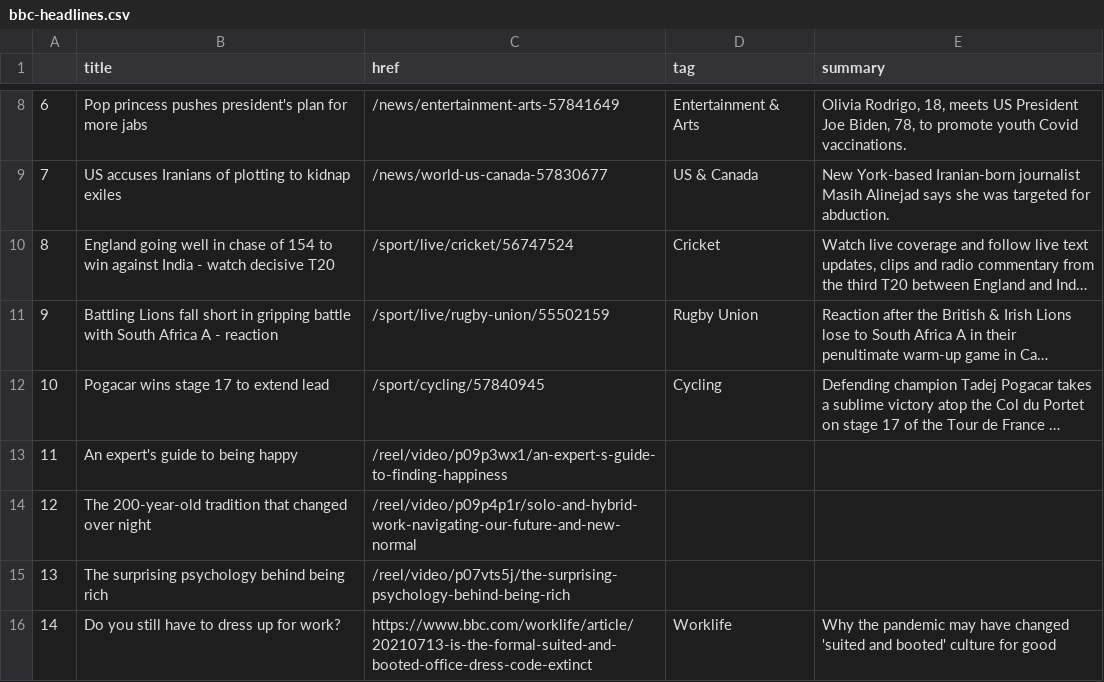
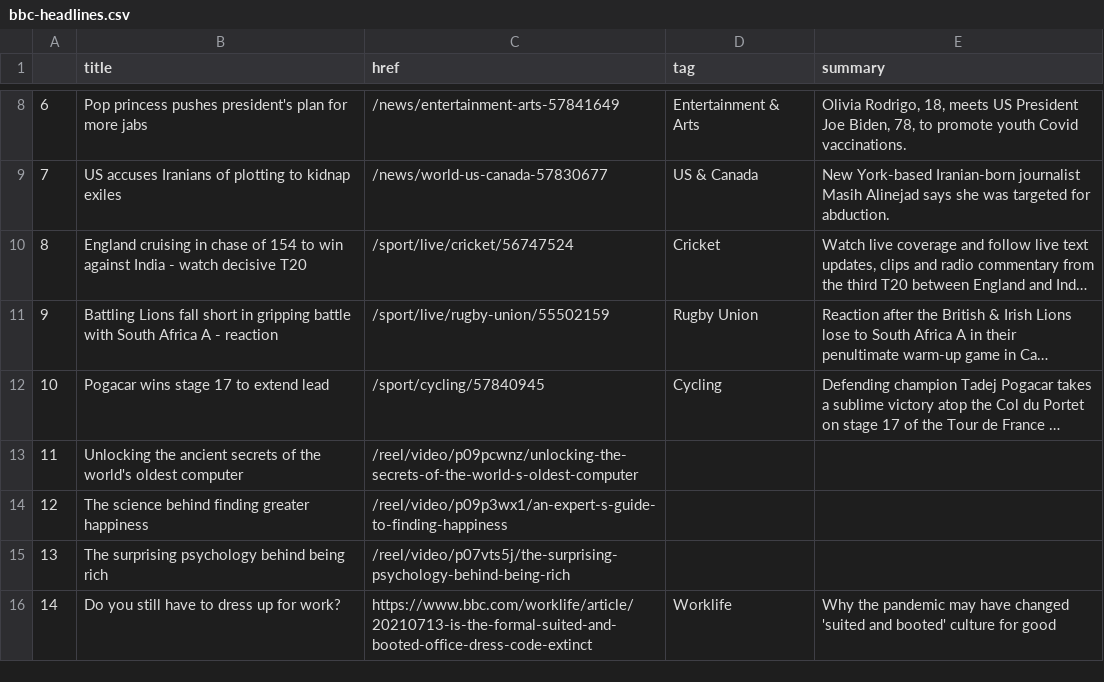
Before and after one commit to swatiyengar/automatic-scraper, a CSV file: bbc-headlines.csv, drawn as a sheet; only a part is shown, gaps mark what is left out; long unchanged cells end in …; the diff names each change by its address in the sheet, - before the commit and + after, or states it on an @@ line.

```diff
--- a/bbc-headlines.csv
+++ b/bbc-headlines.csv
-B10 (title): England going well in chase…
+B10 (title): England cruising in chase…
-B13 (title): An expert's guide to being happy
+B13 (title): Unlocking the ancient secrets of the world's oldest computer
-C13 (href): /reel/video/p09p3wx1/an-expert-s-guide-to-finding-happiness
+C13 (href): /reel/video/p09pcwnz/unlocking-the-secrets-of-the-world-s-oldest-computer
-B14 (title): The 200-year-old tradition that changed over night
+B14 (title): The science behind finding greater happiness
-C14 (href): /reel/video/p09p4p1r/solo-and-hybrid-work-navigating-our-future-and-new-normal
+C14 (href): /reel/video/p09p3wx1/an-expert-s-guide-to-finding-happiness
```
